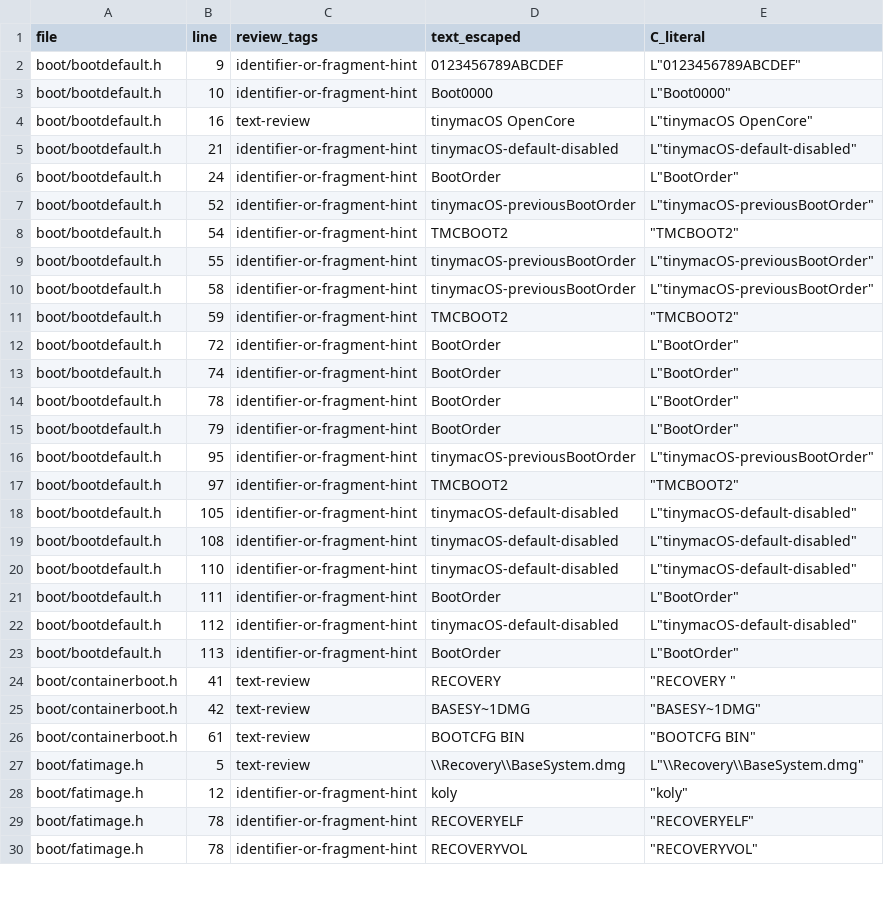
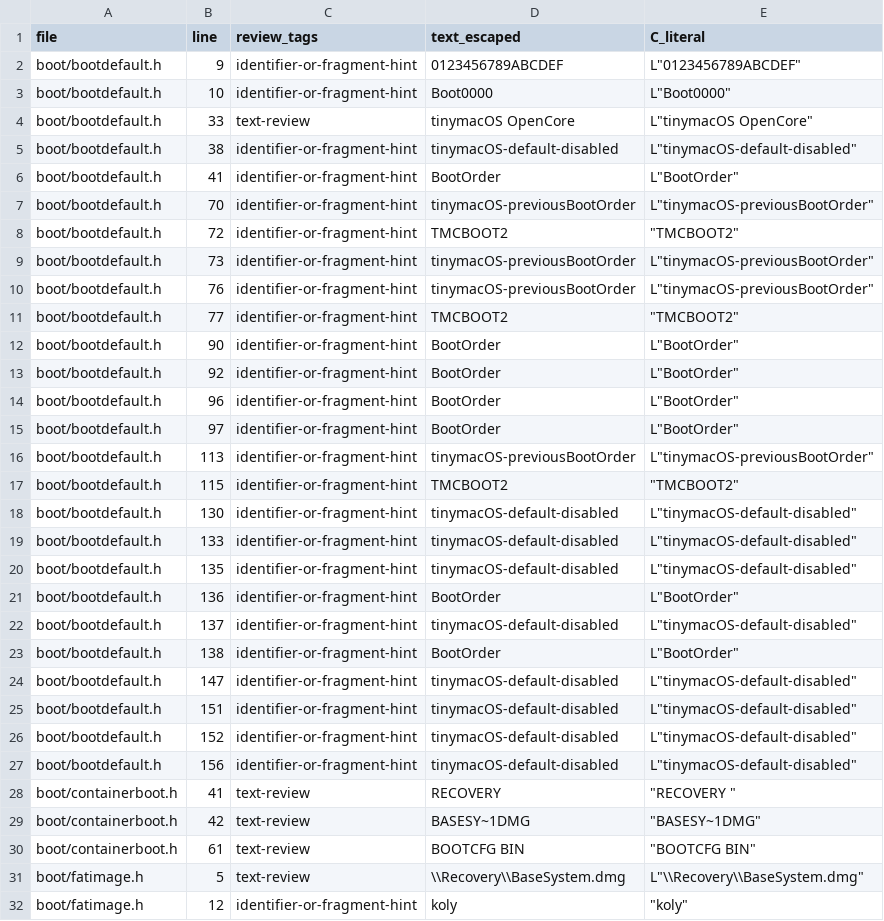
Before and after one commit to ESPNex/tinymacOS, a CSV file: tinymacOS/docs/audit-10.3/ui-strings.csv, drawn as a sheet; only a part is shown; the shorter side is filled out with more unchanged rows; the diff covers the shown part only.

Commit message:
Activate OpenCore in installer via retained EFI runtime; verify before first boot

```diff
--- a/tinymacOS/docs/audit-10.3/ui-strings.csv
+++ b/tinymacOS/docs/audit-10.3/ui-strings.csv
@@ -3,22 +3,26 @@ boot/bootdefault.h,9,identifier-or-fragment-hint,0123456789ABCDEF,"L""0123456789
 boot/bootdefault.h,10,identifier-or-fragment-hint,Boot0000,"L""Boot0000"""
-boot/bootdefault.h,16,text-review,tinymacOS OpenCore,"L""tinymacOS OpenCore"""
-boot/bootdefault.h,21,identifier-or-fragment-hint,tinymacOS-default-disabled,"L""tinymacOS-default-disabled"""
-boot/bootdefault.h,24,identifier-or-fragment-hint,BootOrder,"L""BootOrder"""
-boot/bootdefault.h,52,identifier-or-fragment-hint,tinymacOS-previousBootOrder,"L""tinymacOS-previousBootOrder"""
-boot/bootdefault.h,54,identifier-or-fragment-hint,TMCBOOT2,"""TMCBOOT2"""
-boot/bootdefault.h,55,identifier-or-fragment-hint,tinymacOS-previousBootOrder,"L""tinymacOS-previousBootOrder"""
-boot/bootdefault.h,58,identifier-or-fragment-hint,tinymacOS-previousBootOrder,"L""tinymacOS-previousBootOrder"""
-boot/bootdefault.h,59,identifier-or-fragment-hint,TMCBOOT2,"""TMCBOOT2"""
-boot/bootdefault.h,72,identifier-or-fragment-hint,BootOrder,"L""BootOrder"""
-boot/bootdefault.h,74,identifier-or-fragment-hint,BootOrder,"L""BootOrder"""
-boot/bootdefault.h,78,identifier-or-fragment-hint,BootOrder,"L""BootOrder"""
-boot/bootdefault.h,79,identifier-or-fragment-hint,BootOrder,"L""BootOrder"""
-boot/bootdefault.h,95,identifier-or-fragment-hint,tinymacOS-previousBootOrder,"L""tinymacOS-previousBootOrder"""
-boot/bootdefault.h,97,identifier-or-fragment-hint,TMCBOOT2,"""TMCBOOT2"""
-boot/bootdefault.h,105,identifier-or-fragment-hint,tinymacOS-default-disabled,"L""tinymacOS-default-disabled"""
-boot/bootdefault.h,108,identifier-or-fragment-hint,tinymacOS-default-disabled,"L""tinymacOS-default-disabled"""
-boot/bootdefault.h,110,identifier-or-fragment-hint,tinymacOS-default-disabled,"L""tinymacOS-default-disabled"""
-boot/bootdefault.h,111,identifier-or-fragment-hint,BootOrder,"L""BootOrder"""
-boot/bootdefault.h,112,identifier-or-fragment-hint,tinymacOS-default-disabled,"L""tinymacOS-default-disabled"""
-boot/bootdefault.h,113,identifier-or-fragment-hint,BootOrder,"L""BootOrder"""
+boot/bootdefault.h,33,text-review,tinymacOS OpenCore,"L""tinymacOS OpenCore"""
+boot/bootdefault.h,38,identifier-or-fragment-hint,tinymacOS-default-disabled,"L""tinymacOS-default-disabled"""
+boot/bootdefault.h,41,identifier-or-fragment-hint,BootOrder,"L""BootOrder"""
+boot/bootdefault.h,70,identifier-or-fragment-hint,tinymacOS-previousBootOrder,"L""tinymacOS-previousBootOrder"""
+boot/bootdefault.h,72,identifier-or-fragment-hint,TMCBOOT2,"""TMCBOOT2"""
+boot/bootdefault.h,73,identifier-or-fragment-hint,tinymacOS-previousBootOrder,"L""tinymacOS-previousBootOrder"""
+boot/bootdefault.h,76,identifier-or-fragment-hint,tinymacOS-previousBootOrder,"L""tinymacOS-previousBootOrder"""
+boot/bootdefault.h,77,identifier-or-fragment-hint,TMCBOOT2,"""TMCBOOT2"""
+boot/bootdefault.h,90,identifier-or-fragment-hint,BootOrder,"L""BootOrder"""
+boot/bootdefault.h,92,identifier-or-fragment-hint,BootOrder,"L""BootOrder"""
+boot/bootdefault.h,96,identifier-or-fragment-hint,BootOrder,"L""BootOrder"""
+boot/bootdefault.h,97,identifier-or-fragment-hint,BootOrder,"L""BootOrder"""
+boot/bootdefault.h,113,identifier-or-fragment-hint,tinymacOS-previousBootOrder,"L""tinymacOS-previousBootOrder"""
+boot/bootdefault.h,115,identifier-or-fragment-hint,TMCBOOT2,"""TMCBOOT2"""
+boot/bootdefault.h,130,identifier-or-fragment-hint,tinymacOS-default-disabled,"L""tinymacOS-default-disabled"""
+boot/bootdefault.h,133,identifier-or-fragment-hint,tinymacOS-default-disabled,"L""tinymacOS-default-disabled"""
+boot/bootdefault.h,135,identifier-or-fragment-hint,tinymacOS-default-disabled,"L""tinymacOS-default-disabled"""
+boot/bootdefault.h,136,identifier-or-fragment-hint,BootOrder,"L""BootOrder"""
+boot/bootdefault.h,137,identifier-or-fragment-hint,tinymacOS-default-disabled,"L""tinymacOS-default-disabled"""
+boot/bootdefault.h,138,identifier-or-fragment-hint,BootOrder,"L""BootOrder"""
+boot/bootdefault.h,147,identifier-or-fragment-hint,tinymacOS-default-disabled,"L""tinymacOS-default-disabled"""
+boot/bootdefault.h,151,identifier-or-fragment-hint,tinymacOS-default-disabled,"L""tinymacOS-default-disabled"""
+boot/bootdefault.h,152,identifier-or-fragment-hint,tinymacOS-default-disabled,"L""tinymacOS-default-disabled"""
+boot/bootdefault.h,156,identifier-or-fragment-hint,tinymacOS-default-disabled,"L""tinymacOS-default-disabled"""
 boot/containerboot.h,41,text-review,RECOVERY   ,"""RECOVERY   """
```
Also changed, not shown: 8 added rows, 1 removed row and 114 edited cells elsewhere in this file, 52 other files.
